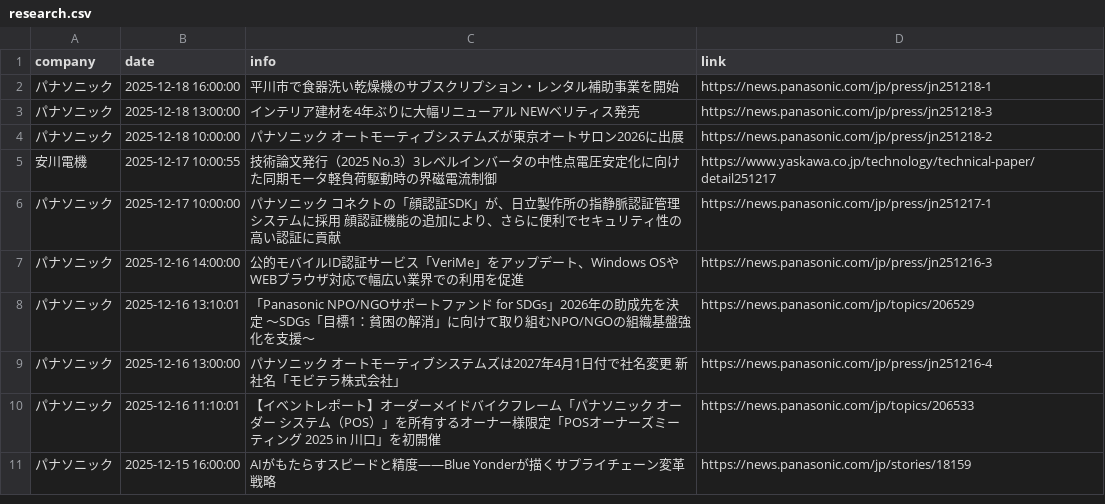
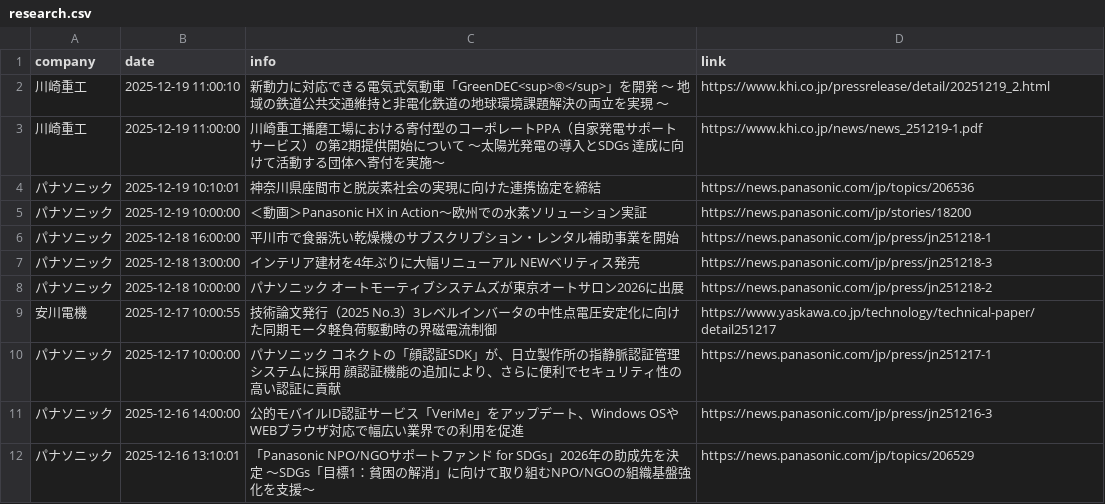
Before and after one commit to scp-sympho/scp-sympho.github.io, a CSV file: research.csv, drawn as a sheet; only a part is shown; the shorter side is filled out with more unchanged rows; the diff names each change by its address in the sheet, - before the commit and + after, or states it on an @@ line.

```diff
--- a/research.csv
+++ b/research.csv
+row 2: 川崎重工 | 2025-12-19 11:00:10 | 新動力に対応できる電気式気動車「GreenDEC<sup>®</sup>」を開発 ～ 地域の鉄道公共交通維持と非電化鉄道の地球環境課題解決の両立を実現 ～ | https://www.khi.co.jp/pressrelease/detail/20251219_2.html
+row 3: 川崎重工 | 2025-12-19 11:00:00 | 川崎重工播磨工場における寄付型のコーポレートPPA（自家発電サポート サービス）の第2期提供開始について ～太陽光発電の導入とSDGs 達成に向けて活動する団体へ寄付を実施～ | https://www.khi.co.jp/news/news_251219-1.pdf
+row 4: パナソニック | 2025-12-19 10:10:01 | 神奈川県座間市と脱炭素社会の実現に向けた連携協定を締結 | https://news.panasonic.com/jp/topics/206536
+row 5: パナソニック | 2025-12-19 10:00:00 | ＜動画＞Panasonic HX in Action～欧州での水素ソリューション実証 | https://news.panasonic.com/jp/stories/18200
```
Also changed, not shown: rss.csv.
